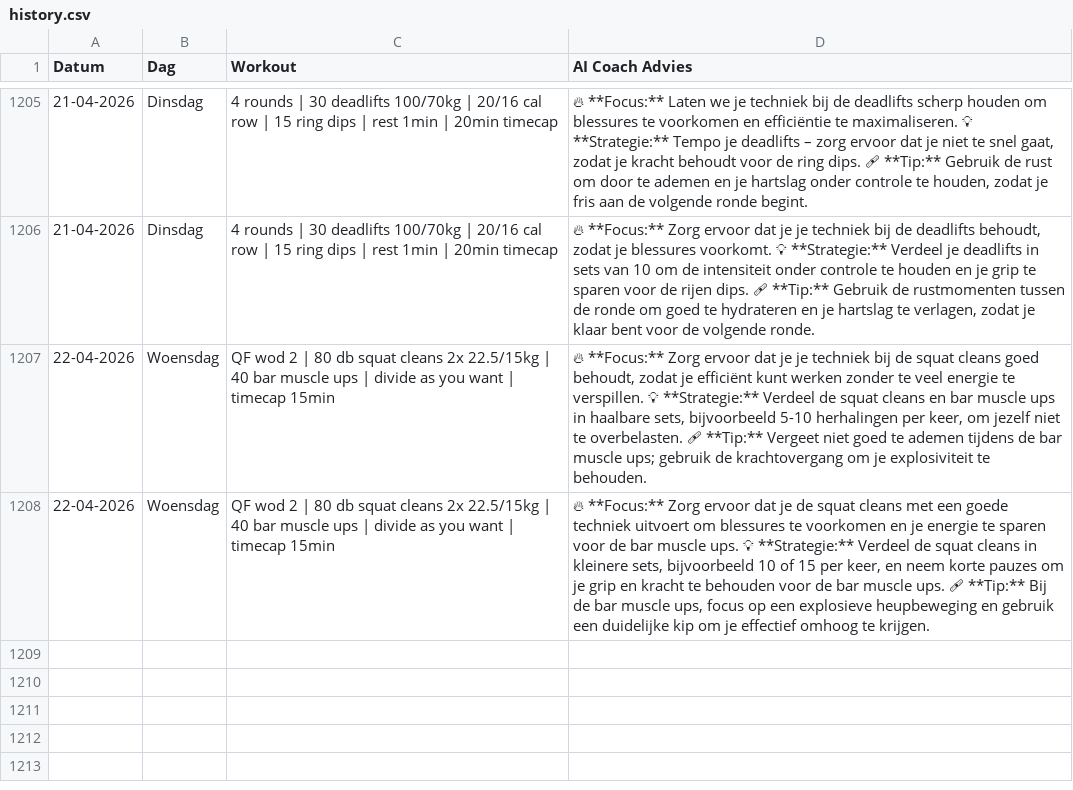
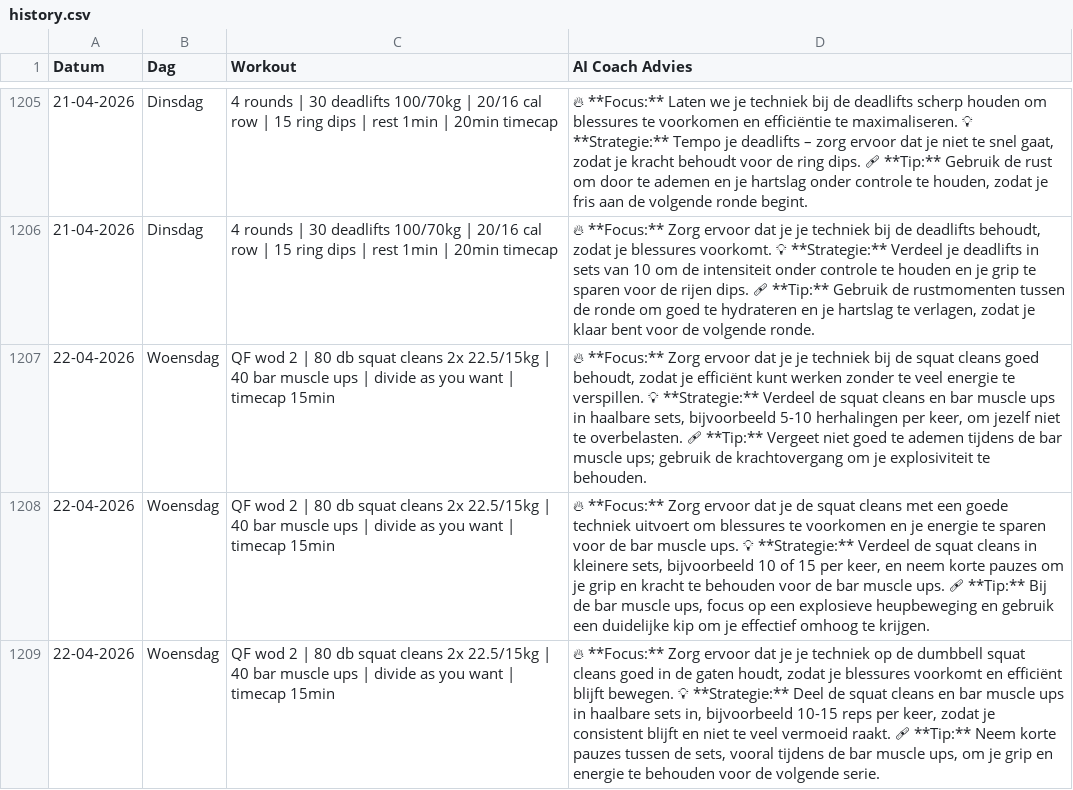
Before and after one commit to brarooijakkers-ai/bink-scraper, a CSV file: history.csv, drawn as a sheet; only a part is shown, gaps mark what is left out; the diff names each change by its address in the sheet, - before the commit and + after, or states it on an @@ line.

```diff
--- a/history.csv
+++ b/history.csv
+row 1209: 22-04-2026 | Woensdag | QF wod 2 | 80 db squat cleans 2x 22.5/15kg | 40 bar muscle ups | divide as you want | timecap 15min | 🔥 **Focus:** Zorg ervoor dat je je techniek op de dumbbell squat cleans goed in de gaten houdt, zodat je blessures voorkomt en efficiënt blijft bewegen. 💡 **Strategie:** Deel de squat cleans en bar muscle ups in haalbare sets in, bijvoorbeeld 10-15 reps per keer, zodat je consistent blijft en niet te veel vermoeid raakt. 🩹 **Tip:** Neem korte pauzes tussen de sets, vooral tijdens de bar muscle ups, om je grip en energie te behouden voor de volgende serie.
```
Also changed, not shown: 1 other file.
